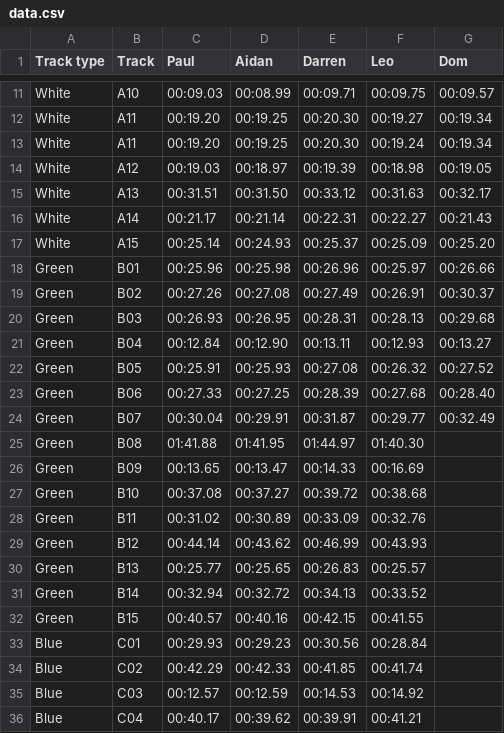
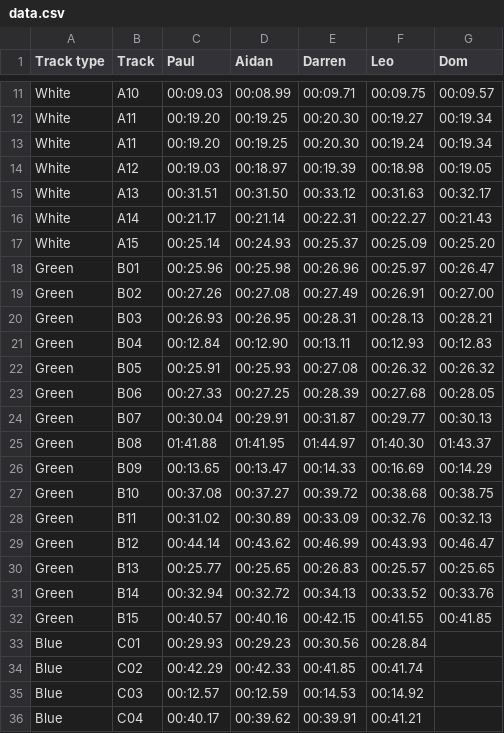
Before and after one commit to deambulatory/scores, a CSV file: data.csv, drawn as a sheet; only a part is shown, gaps mark what is left out.

Commit message:
times

```diff
--- a/data.csv
+++ b/data.csv
@@ -17,17 +17,17 @@ White,A14,00:21.17,00:21.14,00:22.31,00:22.27,00:21.43
 White,A15,00:25.14,00:24.93,00:25.37,00:25.09,00:25.20
-Green,B01,00:25.96,00:25.98,00:26.96,00:25.97,00:26.66
-Green,B02,00:27.26,00:27.08,00:27.49,00:26.91,00:30.37
-Green,B03,00:26.93,00:26.95,00:28.31,00:28.13,00:29.68
-Green,B04,00:12.84,00:12.90,00:13.11,00:12.93,00:13.27
-Green,B05,00:25.91,00:25.93,00:27.08,00:26.32,00:27.52
-Green,B06,00:27.33,00:27.25,00:28.39,00:27.68,00:28.40
-Green,B07,00:30.04,00:29.91,00:31.87,00:29.77,00:32.49
-Green,B08,01:41.88,01:41.95,01:44.97,01:40.30,
-Green,B09,00:13.65,00:13.47,00:14.33,00:16.69,
-Green,B10,00:37.08,00:37.27,00:39.72,00:38.68,
-Green,B11,00:31.02,00:30.89,00:33.09,00:32.76,
-Green,B12,00:44.14,00:43.62,00:46.99,00:43.93,
-Green,B13,00:25.77,00:25.65,00:26.83,00:25.57,
-Green,B14,00:32.94,00:32.72,00:34.13,00:33.52,
-Green,B15,00:40.57,00:40.16,00:42.15,00:41.55,
+Green,B01,00:25.96,00:25.98,00:26.96,00:25.97,00:26.47
+Green,B02,00:27.26,00:27.08,00:27.49,00:26.91,00:27.00
+Green,B03,00:26.93,00:26.95,00:28.31,00:28.13,00:28.21
+Green,B04,00:12.84,00:12.90,00:13.11,00:12.93,00:12.83
+Green,B05,00:25.91,00:25.93,00:27.08,00:26.32,00:26.32
+Green,B06,00:27.33,00:27.25,00:28.39,00:27.68,00:28.05
+Green,B07,00:30.04,00:29.91,00:31.87,00:29.77,00:30.13
+Green,B08,01:41.88,01:41.95,01:44.97,01:40.30,01:43.37
+Green,B09,00:13.65,00:13.47,00:14.33,00:16.69,00:14.29
+Green,B10,00:37.08,00:37.27,00:39.72,00:38.68,00:38.75
+Green,B11,00:31.02,00:30.89,00:33.09,00:32.76,00:32.13
+Green,B12,00:44.14,00:43.62,00:46.99,00:43.93,00:46.47
+Green,B13,00:25.77,00:25.65,00:26.83,00:25.57,00:25.65
+Green,B14,00:32.94,00:32.72,00:34.13,00:33.52,00:33.76
+Green,B15,00:40.57,00:40.16,00:42.15,00:41.55,00:41.85
 Blue,C01,00:29.93,00:29.23,00:30.56,00:28.84,
```
